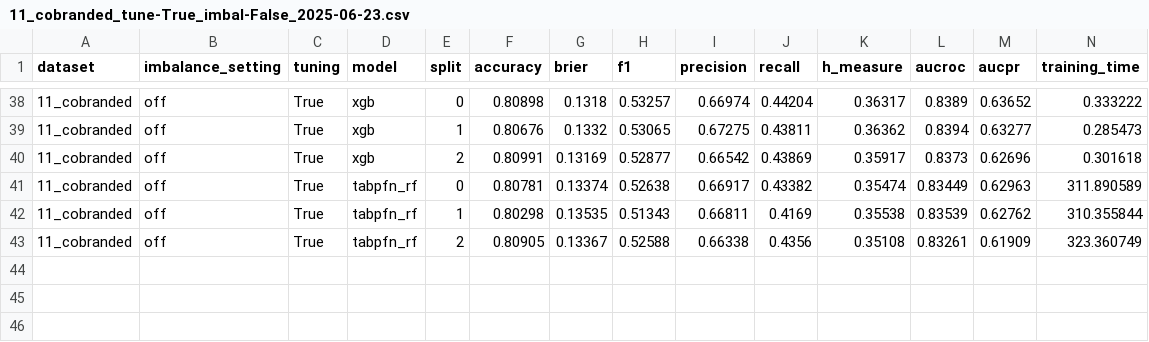
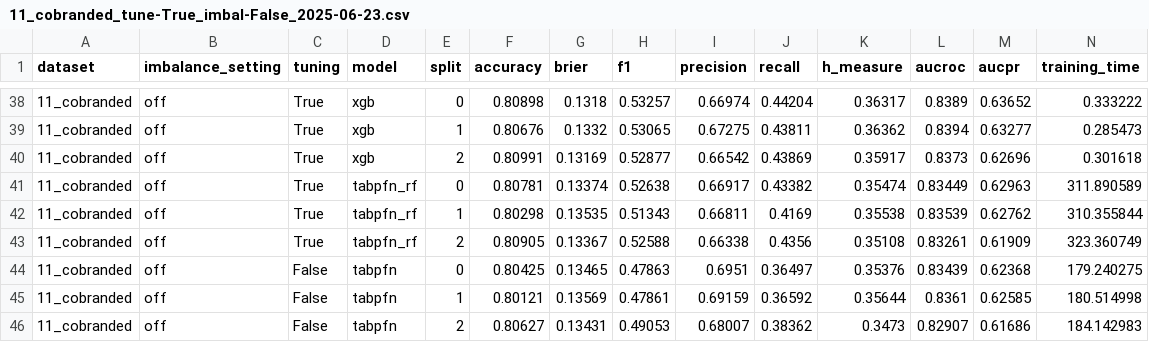
Before and after one commit to andreasgoethals/TabPFNCredit, a CSV file: outputs/pd/11_cobranded/11_cobranded_tune-True_imbal-False_2025-06-23.csv, drawn as a sheet; only a part is shown, gaps mark what is left out; the diff names each change by its address in the sheet, - before the commit and + after, or states it on an @@ line.

```diff
--- a/outputs/pd/11_cobranded/11_cobranded_tune-True_imbal-False_2025-06-23.csv
+++ b/outputs/pd/11_cobranded/11_cobranded_tune-True_imbal-False_2025-06-23.csv
+row 44: 11_cobranded | off | False | tabpfn | 0 | 0.80425 | 0.13465 | 0.47863 | 0.6951 | 0.36497 | 0.35376 | 0.83439 | 0.62368 | 179.240275
+row 45: 11_cobranded | off | False | tabpfn | 1 | 0.80121 | 0.13569 | 0.47861 | 0.69159 | 0.36592 | 0.35644 | 0.8361 | 0.62585 | 180.514998
+row 46: 11_cobranded | off | False | tabpfn | 2 | 0.80627 | 0.13431 | 0.49053 | 0.68007 | 0.38362 | 0.3473 | 0.82907 | 0.61686 | 184.142983
```
Also changed, not shown: outputs/pd/01_gmsc/01_gmsc_tune-True_imbal-False_2025-06-23.csv, outputs/pd/02_taiwan_creditcard/02_taiwan_creditcard_tune-True_imbal-False_2025-06-23.csv, 9 other files.
